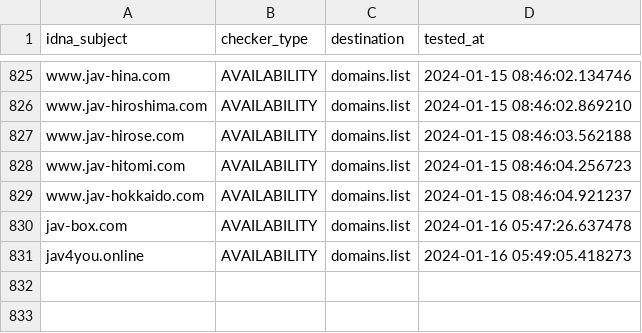
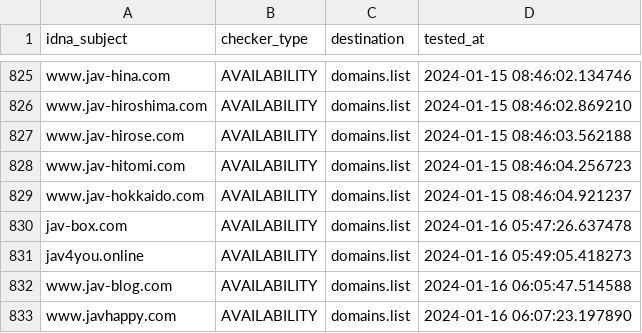
Before and after one commit to Ultimate-Hosts-Blacklist/Bad_JAV_Sites, a CSV file: .pyfunceble/inactive.csv, drawn as a sheet; only a part is shown, gaps mark what is left out.

```diff
--- a/.pyfunceble/inactive.csv
+++ b/.pyfunceble/inactive.csv
@@ -831 +831,3 @@ jav-box.com,AVAILABILITY,domains.list,2024-01-16 05:47:26.637478
 jav4you.online,AVAILABILITY,domains.list,2024-01-16 05:49:05.418273
+www.jav-blog.com,AVAILABILITY,domains.list,2024-01-16 06:05:47.514588
+www.javhappy.com,AVAILABILITY,domains.list,2024-01-16 06:07:23.197890
```
Also changed, not shown: 19 other files.
